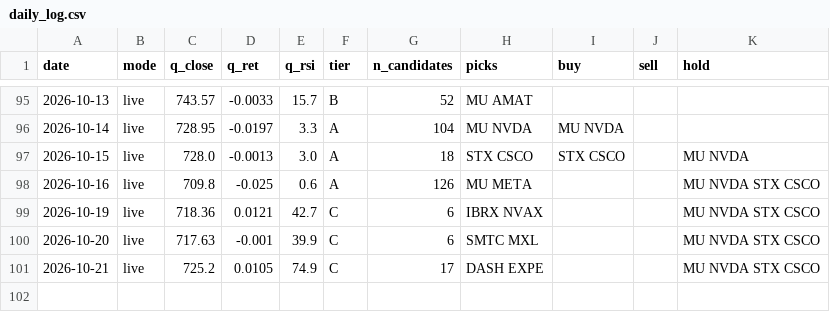
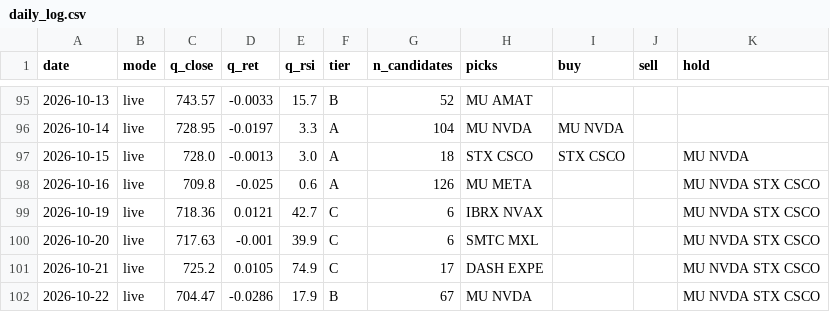
Before and after one commit to exodus611/nasdaq-eod-momentum-scanner, a CSV file: state/daily_log.csv, drawn as a sheet; only a part is shown, gaps mark what is left out.

```diff
--- a/state/daily_log.csv
+++ b/state/daily_log.csv
@@ -101 +101,2 @@ date,mode,q_close,q_ret,q_rsi,tier,n_candidates,picks,buy,sell,hold
 2026-10-21,live,725.2,0.0105,74.9,C,17,DASH EXPE,,,MU NVDA STX CSCO
+2026-10-22,live,704.47,-0.0286,17.9,B,67,MU NVDA,,,MU NVDA STX CSCO
```
Also changed, not shown: 5 other files.
